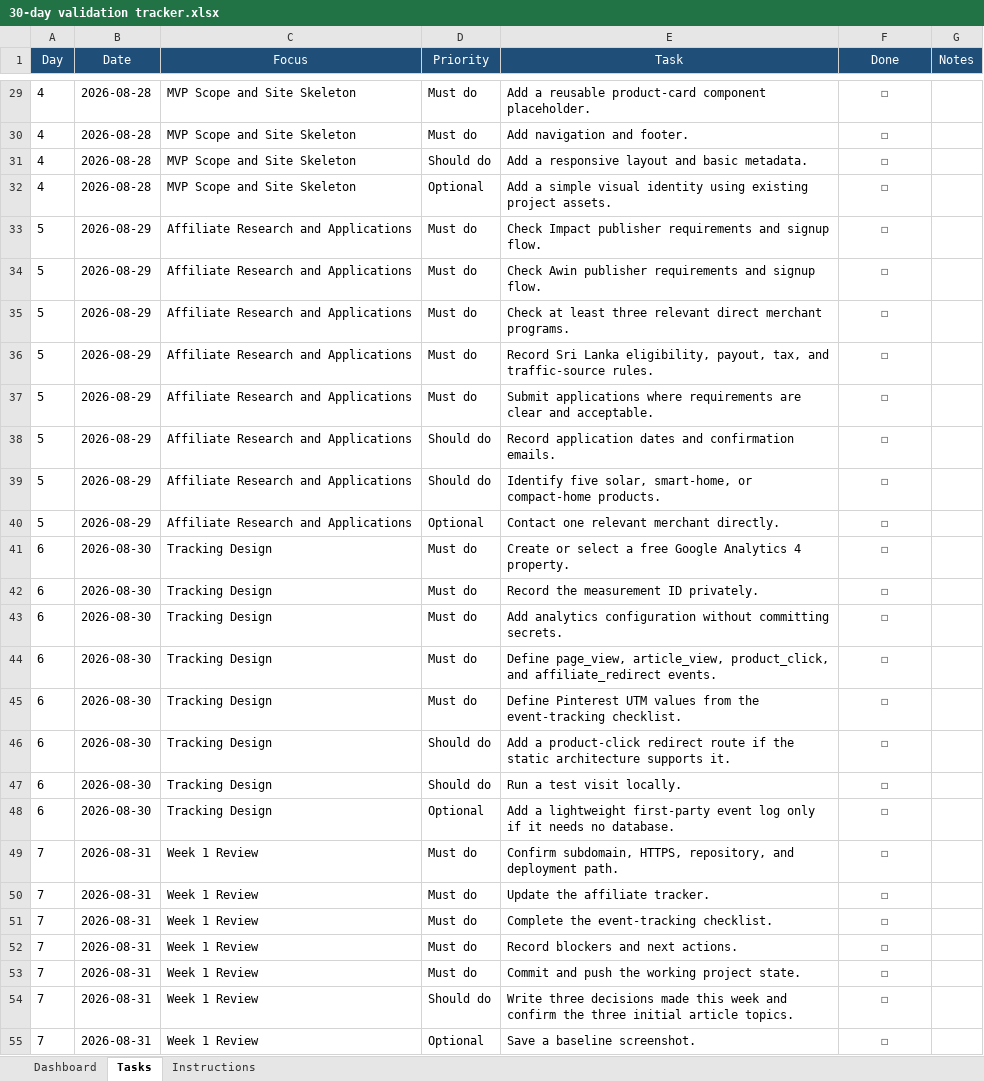
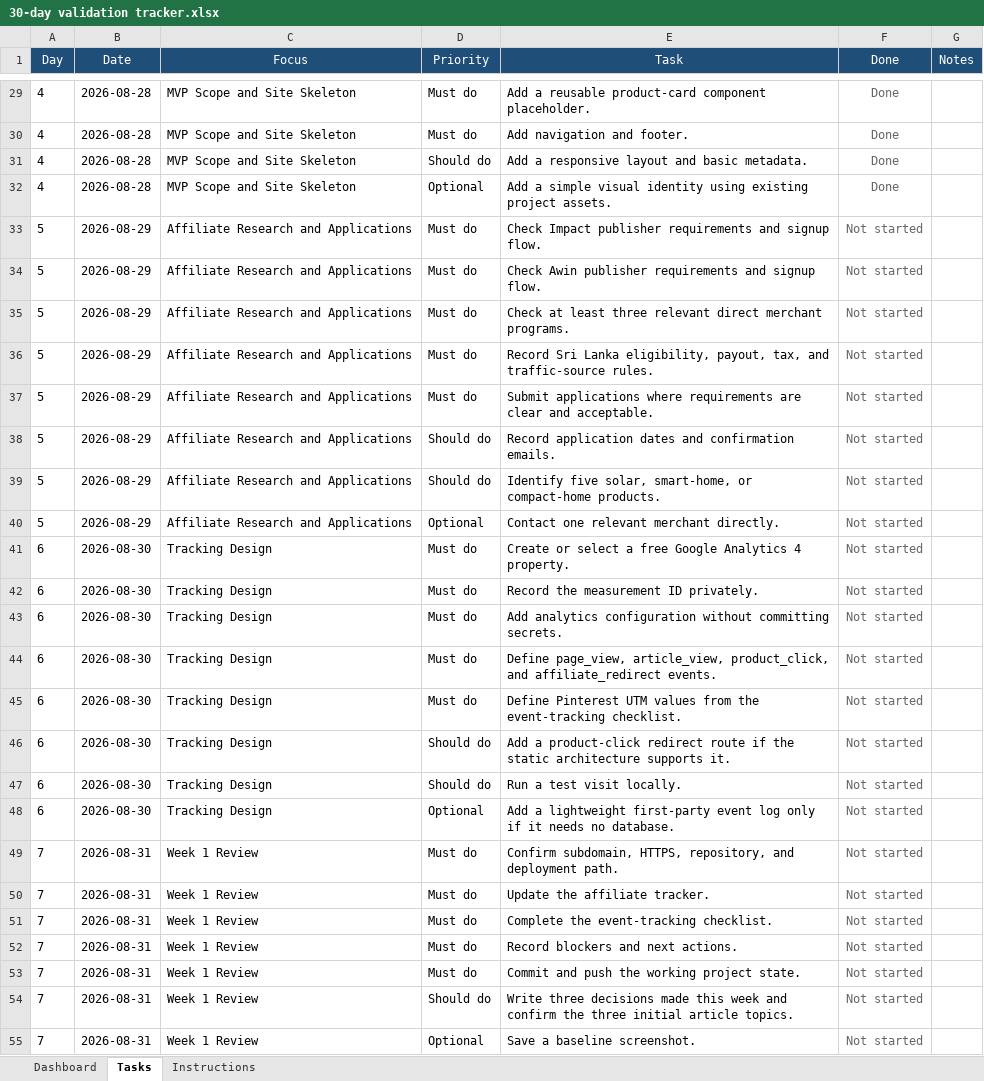
Before and after one commit to MG4ACA/projects__, an Excel workbook: pinterest project/audience-monetization/30-day validation tracker.xlsx, sheet Tasks, drawn as a sheet; only a part is shown, gaps mark what is left out; values as stored, in another font and other column widths than the file's, no borders; table styles not drawn; the diff covers the shown part only; the diff names each change by its address in the sheet, - before the commit and + after, or states it on an @@ line.

```diff
--- a/pinterest project/audience-monetization/30-day validation tracker.xlsx (sheet Tasks)
+++ b/pinterest project/audience-monetization/30-day validation tracker.xlsx (sheet Tasks)
-F29:F32 (Done): ☐
+F29:F32 (Done): Done
-F29:F55 text colour: black
+F29:F55 text colour: #666666
-F33:F55 (Done): ☐
+F33:F55 (Done): Not started
```
Also changed, not shown: 165 edited cells and cell formats elsewhere in this sheet, sheet Dashboard, sheet Instructions, 8 other files.
